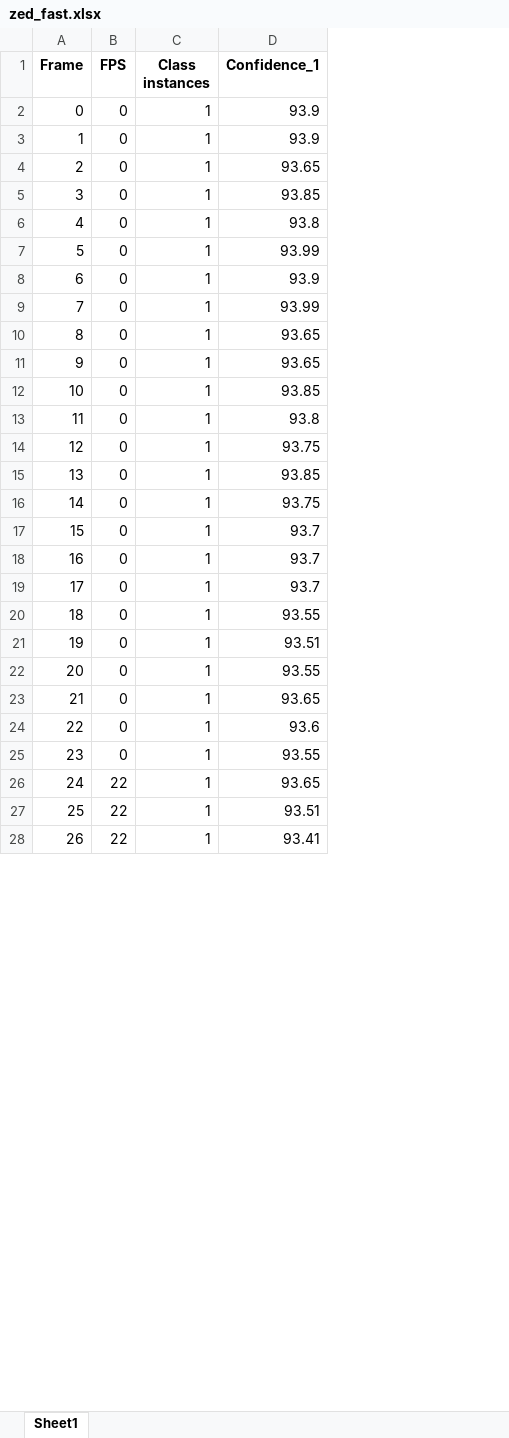
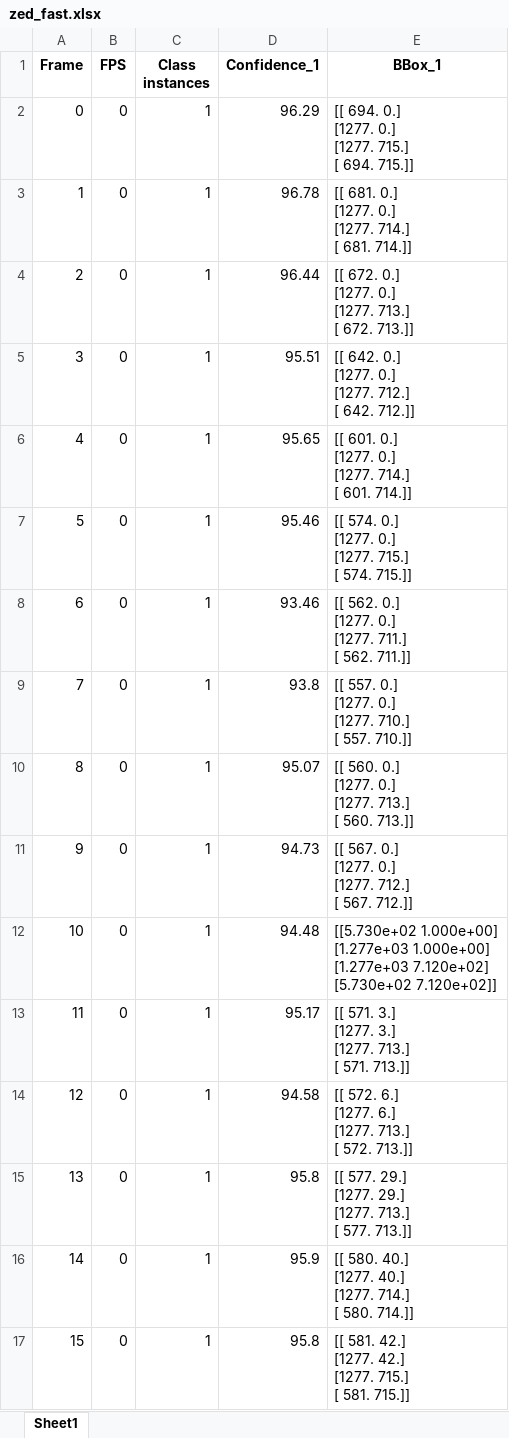
Before and after one commit to alaabakk/E2504_bachelor, an Excel workbook: Programfiles/Testing/Results/Objectdetection/zed_fast.xlsx, sheet Sheet1, drawn as a sheet; only a part is shown; values as stored, in another font and other column widths than the file's, no borders; removed rows and columns are numbered as before the commit, all else as after; ↵ is a line break in a cell; the diff covers the shown part only; the diff names each change by its address in the sheet, - before the commit and + after, or states it on an @@ line.

```diff
--- a/Programfiles/Testing/Results/Objectdetection/zed_fast.xlsx (sheet Sheet1)
+++ b/Programfiles/Testing/Results/Objectdetection/zed_fast.xlsx (sheet Sheet1)
+column E (BBox_1), rows 2-5: [[ 694. 0.] ↵ [1277. 0.] ↵ [1277. 715.] ↵ [ 694. 715.]] | [[ 681. 0.] ↵ [1277. 0.] ↵ [1277. 714.] ↵ [ 681. 714.]] | [[ 672. 0.] ↵ [1277. 0.] ↵ [1277. 713.] ↵ [ 672. 713.]] | [[ 642. 0.] ↵ [1277. 0.] ↵ [1277. 712.] ↵ [ 642. 712.]]; rows 9-17: [[ 557. 0.] ↵ [1277. 0.] ↵ [1277. 710.] ↵ [ 557. 710.]] | [[ 560. 0.] ↵ [1277. 0.] ↵ [1277. 713.] ↵ [ 560. 713.]] | [[ 567. 0.] ↵ [1277. 0.] ↵ [1277. 712.] ↵ [ 567. 712.]] | [[5.730e+02 1.000e+00] ↵ [1.277e+03 1.000e+00] ↵ [1.277e+03 7.120e+02] ↵ [5.730e+02 7.120e+02]] | [[ 571. 3.] ↵ [1277. 3.] ↵ [1277. 713.] ↵ [ 571. 713.]] | [[ 572. 6.] ↵ [1277. 6.] ↵ [1277. 713.] ↵ [ 572. 713.]] | [[ 577. 29.] ↵ [1277. 29.] ↵ [1277. 713.] ↵ [ 577. 713.]] | [[ 580. 40.] ↵ [1277. 40.] ↵ [1277. 714.] ↵ [ 580. 714.]] | [[ 581. 42.] ↵ [1277. 42.] ↵ [1277. 715.] ↵ [ 581. 715.]]
-D2 (Confidence_1): 93.9
+D2 (Confidence_1): 96.29
-D3 (Confidence_1): 93.9
+D3 (Confidence_1): 96.78
-D4 (Confidence_1): 93.65
+D4 (Confidence_1): 96.44
-D5 (Confidence_1): 93.85
+D5 (Confidence_1): 95.51
+row 6: 4 | 0 | 1 | 95.65 | [[ 601. 0.] ↵ [1277. 0.] ↵ [1277. 714.] ↵ [ 601. 714.]]
+row 7: 5 | 0 | 1 | 95.46 | [[ 574. 0.] ↵ [1277. 0.] ↵ [1277. 715.] ↵ [ 574. 715.]]
+row 8: 6 | 0 | 1 | 93.46 | [[ 562. 0.] ↵ [1277. 0.] ↵ [1277. 711.] ↵ [ 562. 711.]]
@@ column A (Frame) renumbered between rows 9 and 26 @@
-D10 (Confidence_1): 93.99
+D10 (Confidence_1): 95.07
-D11 (Confidence_1): 93.9
+D11 (Confidence_1): 94.73
-D12 (Confidence_1): 93.99
+D12 (Confidence_1): 94.48
-D13 (Confidence_1): 93.65
+D13 (Confidence_1): 95.17
-D14 (Confidence_1): 93.65
+D14 (Confidence_1): 94.58
-D15 (Confidence_1): 93.85
+D15 (Confidence_1): 95.8
-D16 (Confidence_1): 93.8
+D16 (Confidence_1): 95.9
-D17 (Confidence_1): 93.75
+D17 (Confidence_1): 95.8
-row 15: 13 | 0 | 1 | 93.85
-row 16: 14 | 0 | 1 | 93.75
-row 17: 15 | 0 | 1 | 93.7
-row 18: 16 | 0 | 1 | 93.7
-row 19: 17 | 0 | 1 | 93.7
-row 20: 18 | 0 | 1 | 93.55
-row 21: 19 | 0 | 1 | 93.51
-row 22: 20 | 0 | 1 | 93.55
-row 23: 21 | 0 | 1 | 93.65
-row 24: 22 | 0 | 1 | 93.6
-row 25: 23 | 0 | 1 | 93.55
-row 26: 24 | 22 | 1 | 93.65
-row 27: 25 | 22 | 1 | 93.51
-row 28: 26 | 22 | 1 | 93.41
```
Also changed, not shown: 5 added rows, 143 removed rows and 4 edited cells elsewhere in this sheet, 2 other files.
